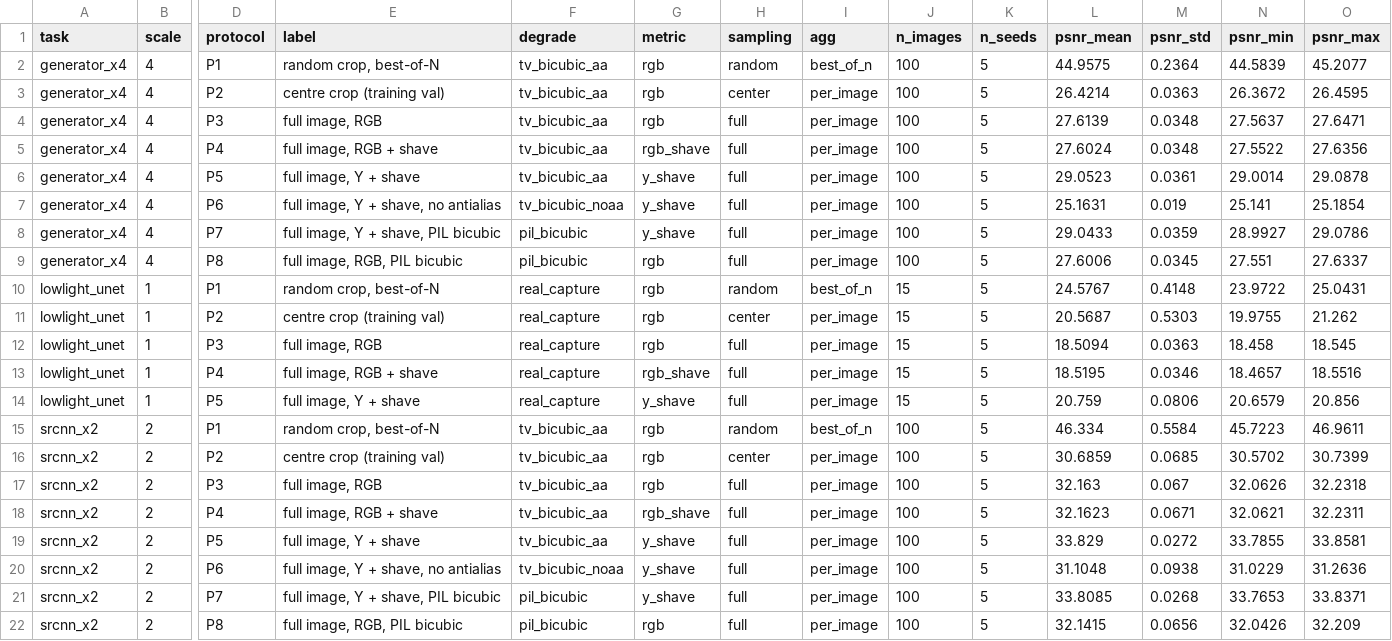
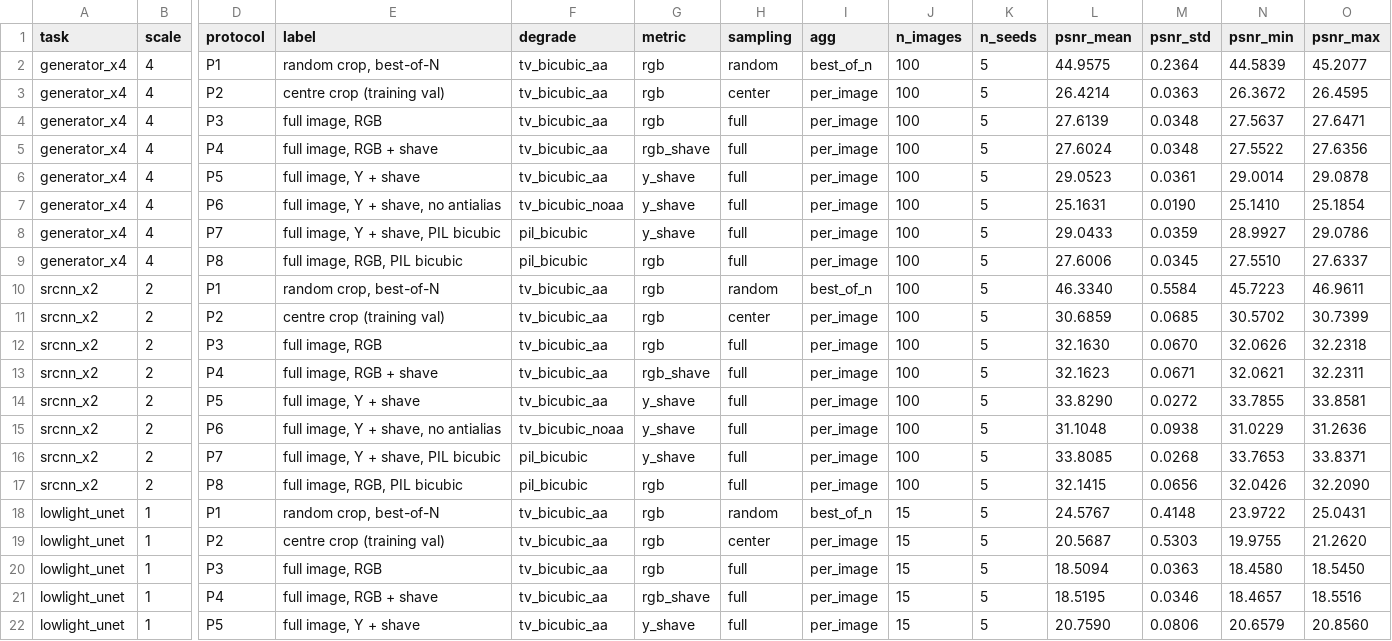
Before and after one commit to ElijahZhao/pixelforge-image-restoration-, a CSV file: results/protocol_matrix_fig1_wide.csv, drawn as a sheet; only a part is shown, gaps mark what is left out; removed rows and columns are numbered as before the commit, all else as after; rows hold the shown columns only; the diff names each change by its address in the sheet, - before the commit and + after, or states it on an @@ line.

```diff
--- a/results/protocol_matrix_fig1_wide.csv
+++ b/results/protocol_matrix_fig1_wide.csv
-M7 (psnr_std): 0.019
+M7 (psnr_std): 0.0190
-N7 (psnr_min): 25.141
+N7 (psnr_min): 25.1410
-N9 (psnr_min): 27.551
+N9 (psnr_min): 27.5510
-row 10: lowlight_unet | 1 | P1 | random crop, best-of-N | real_capture | rgb | random | best_of_n | 15 | 5 | 24.5767 | 0.4148 | 23.9722 | 25.0431
-row 11: lowlight_unet | 1 | P2 | centre crop (training val) | real_capture | rgb | center | per_image | 15 | 5 | 20.5687 | 0.5303 | 19.9755 | 21.262
-row 12: lowlight_unet | 1 | P3 | full image, RGB | real_capture | rgb | full | per_image | 15 | 5 | 18.5094 | 0.0363 | 18.458 | 18.545
-row 13: lowlight_unet | 1 | P4 | full image, RGB + shave | real_capture | rgb_shave | full | per_image | 15 | 5 | 18.5195 | 0.0346 | 18.4657 | 18.5516
-row 14: lowlight_unet | 1 | P5 | full image, Y + shave | real_capture | y_shave | full | per_image | 15 | 5 | 20.759 | 0.0806 | 20.6579 | 20.856
-L10 (psnr_mean): 46.334
+L10 (psnr_mean): 46.3340
-L12 (psnr_mean): 32.163
+L12 (psnr_mean): 32.1630
-M12 (psnr_std): 0.067
+M12 (psnr_std): 0.0670
-L14 (psnr_mean): 33.829
+L14 (psnr_mean): 33.8290
-O17 (psnr_max): 32.209
+O17 (psnr_max): 32.2090
+row 18: lowlight_unet | 1 | P1 | random crop, best-of-N | tv_bicubic_aa | rgb | random | best_of_n | 15 | 5 | 24.5767 | 0.4148 | 23.9722 | 25.0431
+row 19: lowlight_unet | 1 | P2 | centre crop (training val) | tv_bicubic_aa | rgb | center | per_image | 15 | 5 | 20.5687 | 0.5303 | 19.9755 | 21.2620
+row 20: lowlight_unet | 1 | P3 | full image, RGB | tv_bicubic_aa | rgb | full | per_image | 15 | 5 | 18.5094 | 0.0363 | 18.4580 | 18.5450
+row 21: lowlight_unet | 1 | P4 | full image, RGB + shave | tv_bicubic_aa | rgb_shave | full | per_image | 15 | 5 | 18.5195 | 0.0346 | 18.4657 | 18.5516
+row 22: lowlight_unet | 1 | P5 | full image, Y + shave | tv_bicubic_aa | y_shave | full | per_image | 15 | 5 | 20.7590 | 0.0806 | 20.6579 | 20.8560
```
Also changed, not shown: results/model_vs_bicubic_gain.csv, results/protocol_matrix_fig1_long.csv, 12 other files.
